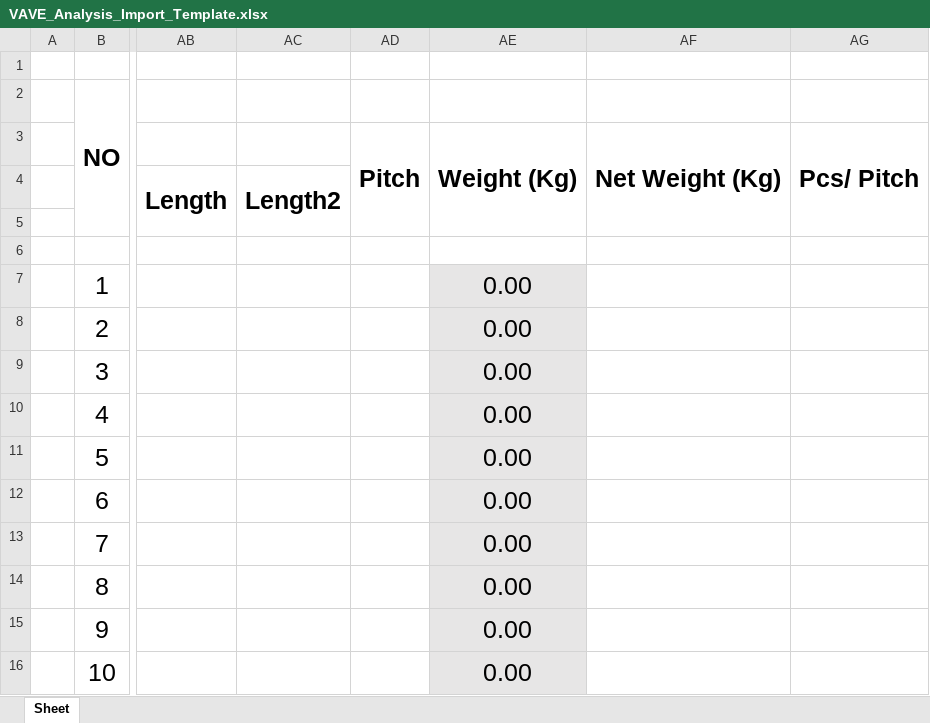
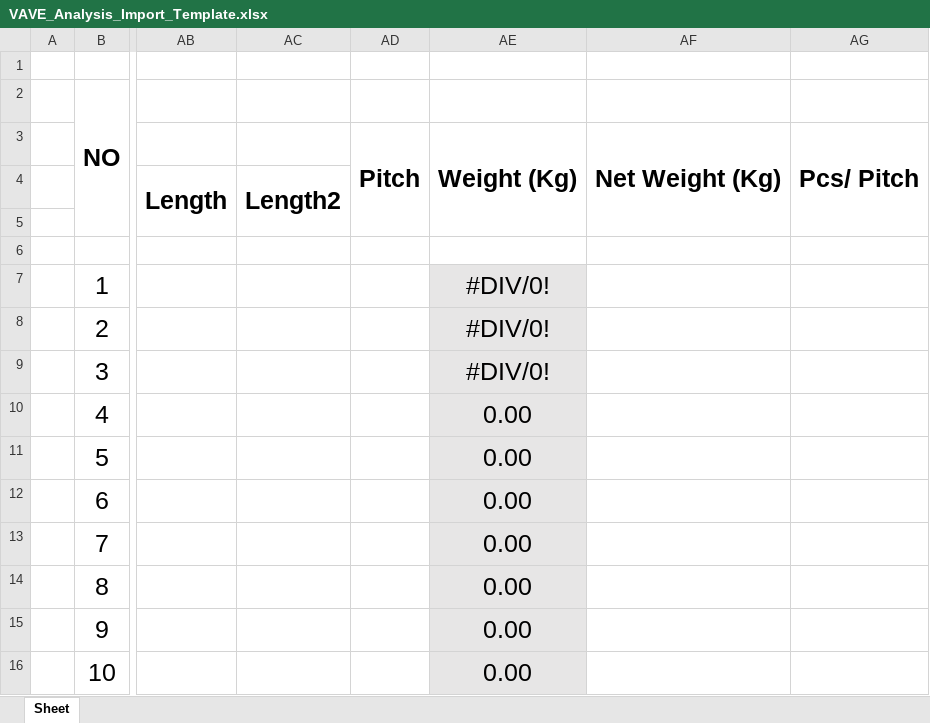
Before and after one commit to rofiqkholid/promise-inventory, an Excel workbook: app/templates/VAVE_Analysis_Import_Template.xlsx, sheet Sheet, drawn as a sheet; only a part is shown, gaps mark what is left out; values as stored, in another font and other column widths than the file's, no borders; charts and pictures not drawn; the diff names each change by its address in the sheet, - before the commit and + after, or states it on an @@ line.

Commit message:
fix logic weight excel

```diff
--- a/app/templates/VAVE_Analysis_Import_Template.xlsx (sheet Sheet)
+++ b/app/templates/VAVE_Analysis_Import_Template.xlsx (sheet Sheet)
-AE7:AE9: 0.00
+AE7:AE9: #DIV/0!
```
Also changed, not shown: formulas that keep their value, charts or pictures, 2 other files.
